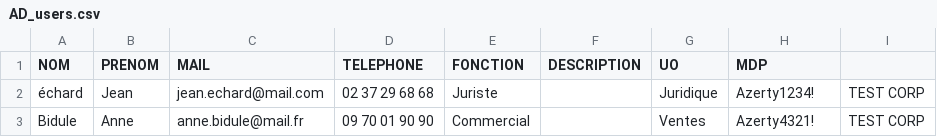
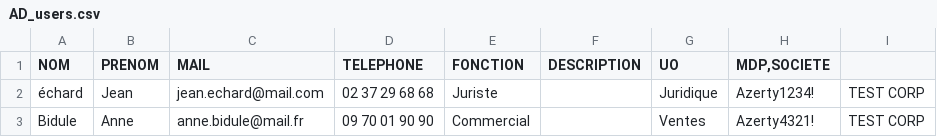
Before and after one commit to mdekoninck28/ActiveDirectoBot, a CSV file: AD_users.csv, drawn as a sheet.

Commit message:
Update AD_users.csv

```diff
--- a/AD_users.csv
+++ b/AD_users.csv
@@ -1,2 +1,2 @@
-NOM;PRENOM;MAIL;TELEPHONE;FONCTION;DESCRIPTION;UO;MDP
+NOM;PRENOM;MAIL;TELEPHONE;FONCTION;DESCRIPTION;UO;MDP,SOCIETE
 échard;Jean;jean.echard@mail.com;02 37 29 68 68;Juriste;;Juridique;Azerty1234!;TEST CORP
```
